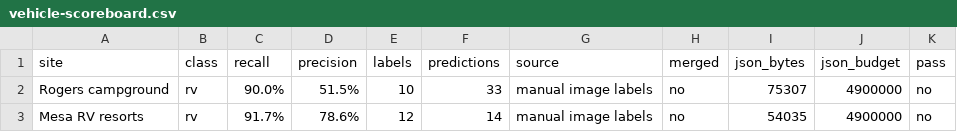
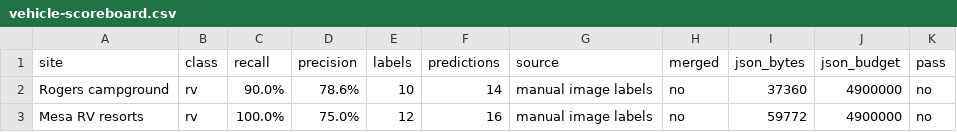
Before and after one commit to jolla/OpenClutter, a CSV file: bench/vehicle-scoreboard.csv, drawn as a sheet.

```diff
--- a/bench/vehicle-scoreboard.csv
+++ b/bench/vehicle-scoreboard.csv
@@ -1,3 +1,3 @@
 site,class,recall,precision,labels,predictions,source,merged,json_bytes,json_budget,pass
-Rogers campground,rv,90.0%,51.5%,10,33,manual image labels,no,75307,4900000,no
-Mesa RV resorts,rv,91.7%,78.6%,12,14,manual image labels,no,54035,4900000,no
+Rogers campground,rv,90.0%,78.6%,10,14,manual image labels,no,37360,4900000,no
+Mesa RV resorts,rv,100.0%,75.0%,12,16,manual image labels,no,59772,4900000,no
```
Also changed, not shown: 9 other files.
